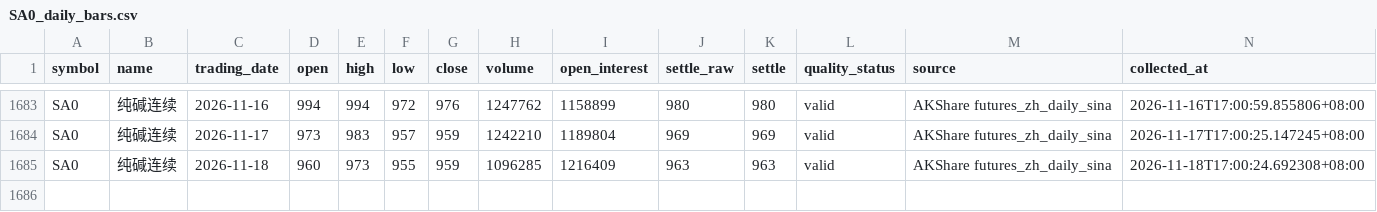
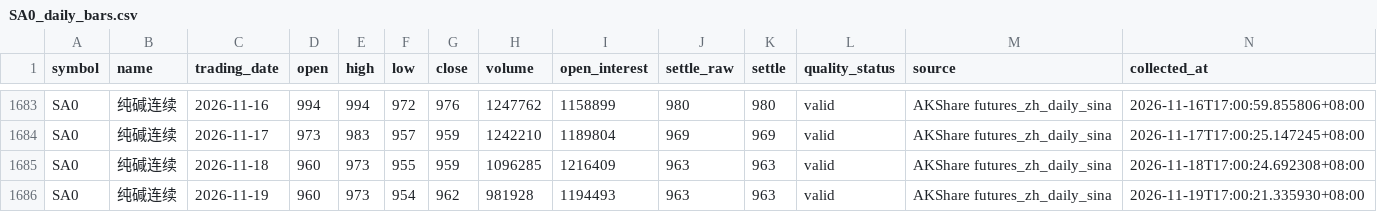
Before and after one commit to luckyjohnlucky/akshare-futures-data, a CSV file: output/SA0_daily_bars.csv, drawn as a sheet; only a part is shown, gaps mark what is left out.

```diff
--- a/output/SA0_daily_bars.csv
+++ b/output/SA0_daily_bars.csv
@@ -1685 +1685,2 @@ SA0,纯碱连续,2026-11-17,973,983,957,959,1242210,1189804,969,969,valid,AKShar
 SA0,纯碱连续,2026-11-18,960,973,955,959,1096285,1216409,963,963,valid,AKShare futures_zh_daily_sina,2026-11-18T17:00:24.692308+08:00
+SA0,纯碱连续,2026-11-19,960,973,954,962,981928,1194493,963,963,valid,AKShare futures_zh_daily_sina,2026-11-19T17:00:21.335930+08:00
```
Also changed, not shown: output/L0_daily_bars.csv, output/MA0_daily_bars.csv, 3 other files.
